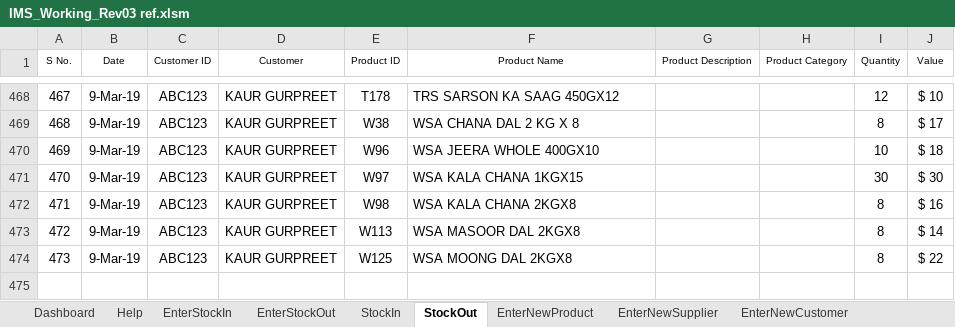
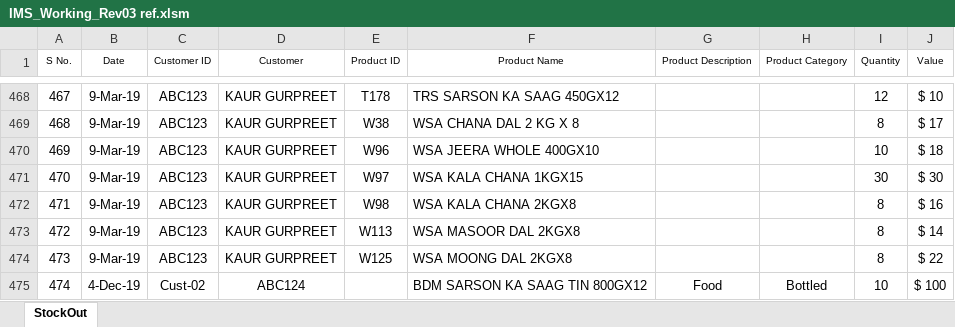
Before and after one commit to syedmeesamali/VBA_Programming, an Excel workbook: 6_Inventory_Management/IMS_Working_Rev03 ref.xlsm, sheet StockOut, drawn as a sheet; only a part is shown, gaps mark what is left out; values as stored, in another font and other column widths than the file's, no borders; charts and pictures and table styles not drawn; the diff names each change by its address in the sheet, - before the commit and + after, or states it on an @@ line.

Commit message:
Stock-in stock-out input controls as well as printing properties enhanced

```diff
--- a/6_Inventory_Management/IMS_Working_Rev03 ref.xlsm (sheet StockOut)
+++ b/6_Inventory_Management/IMS_Working_Rev03 ref.xlsm (sheet StockOut)
@@ sheet tab hidden: Dashboard @@
@@ sheet tab hidden: Help @@
@@ sheet tab hidden: EnterStockIn @@
@@ sheet tab hidden: EnterStockOut @@
@@ sheet tab hidden: StockIn @@
@@ sheet tab hidden: EnterNewProduct @@
@@ sheet tab hidden: EnterNewSupplier @@
@@ sheet tab hidden: EnterNewCustomer @@
+row 475: 474 | 4-Dec-19 | Cust-02 | ABC124 |  | BDM SARSON KA SAAG TIN 800GX12 | Food | Bottled | 10 | $ 100
```
Also changed, not shown: charts or pictures.
